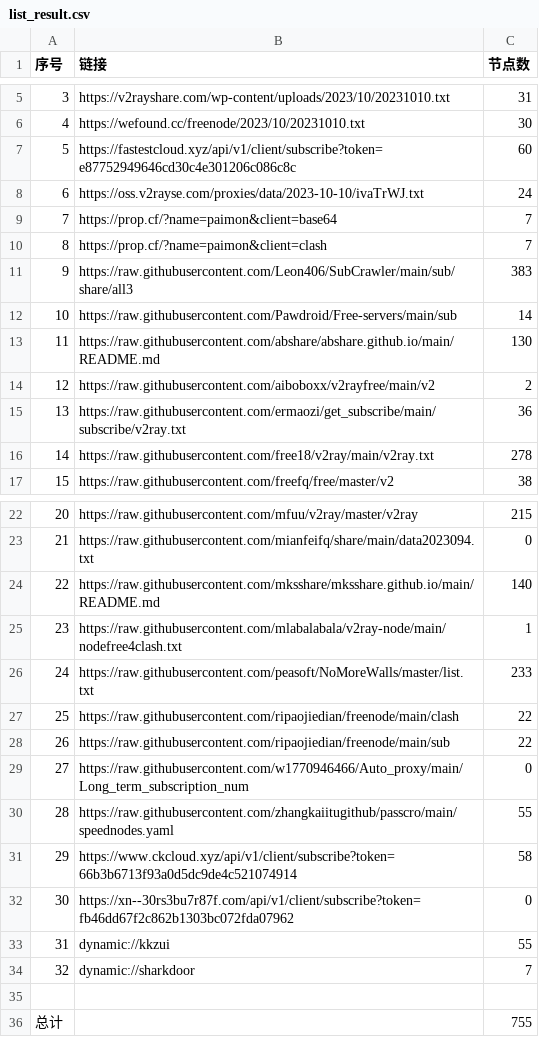
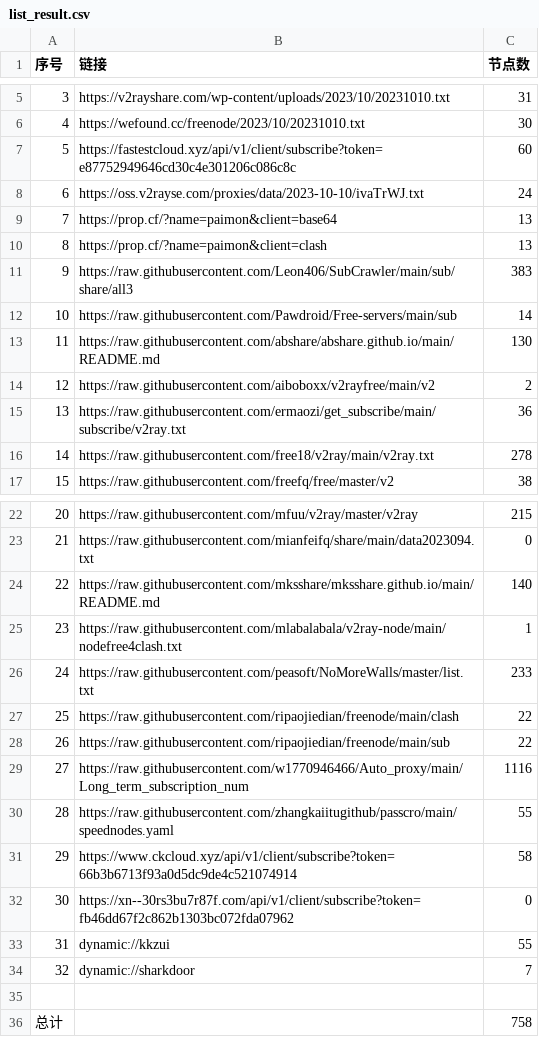
Before and after one commit to obscure1990/freeVM, a CSV file: list_result.csv, drawn as a sheet; only a part is shown, gaps mark what is left out.

```diff
--- a/list_result.csv
+++ b/list_result.csv
@@ -8,4 +8,4 @@
 6,https://oss.v2rayse.com/proxies/data/2023-10-10/ivaTrWJ.txt,24
-7,https://prop.cf/?name=paimon&client=base64,7
-8,https://prop.cf/?name=paimon&client=clash,7
+7,https://prop.cf/?name=paimon&client=base64,13
+8,https://prop.cf/?name=paimon&client=clash,13
 9,https://raw.githubusercontent.com/Leon406/SubCrawler/main/sub/share/all3,383
@@ -28,3 +28,3 @@
 26,https://raw.githubusercontent.com/ripaojiedian/freenode/main/sub,22
-27,https://raw.githubusercontent.com/w1770946466/Auto_proxy/main/Long_term_subscription_num,0
+27,https://raw.githubusercontent.com/w1770946466/Auto_proxy/main/Long_term_subscription_num,1116
 28,https://raw.githubusercontent.com/zhangkaiitugithub/passcro/main/speednodes.yaml,55
@@ -35,2 +35,2 @@
 
-总计,,755
+总计,,758
```
Also changed, not shown: 14 other files.
